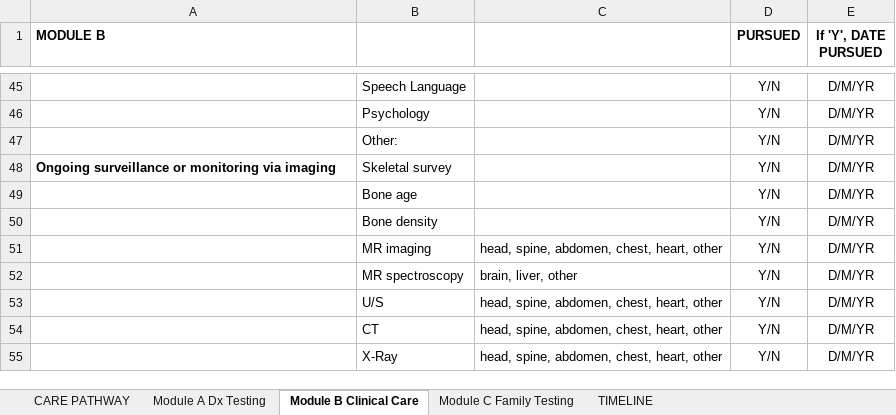
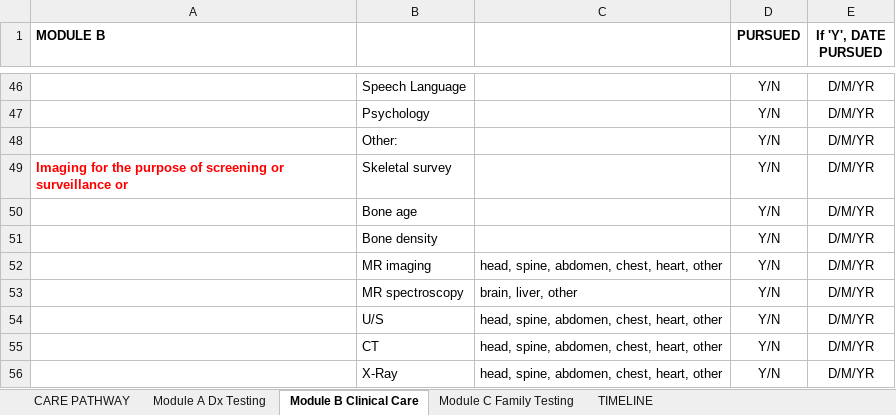
Before and after one commit to phenotips/care-pathways, an Excel workbook: resources/vocabulary-source-generation/src/main/resources/Care_Pathway_Data_Elements.xlsx, sheet Module B Clinical Care, drawn as a sheet; only a part is shown, gaps mark what is left out; values as stored, in another font and other column widths than the file's, no borders; addresses are those after the commit; the diff covers the shown part only; the diff names each change by its address in the sheet, - before the commit and + after, or states it on an @@ line.

```diff
--- a/resources/vocabulary-source-generation/src/main/resources/Care_Pathway_Data_Elements.xlsx (sheet Module B Clinical Care)
+++ b/resources/vocabulary-source-generation/src/main/resources/Care_Pathway_Data_Elements.xlsx (sheet Module B Clinical Care)
-A49 (MODULE B): Ongoing surveillance or monitoring via imaging
+A49 (MODULE B): Imaging for the purpose of screening or surveillance or
-A49 text colour: black
+A49 text colour: #FF0000
```
Also changed, not shown: 10 added rows, 6 edited cells and cell formats elsewhere in this sheet, sheet Module A Dx Testing, sheet CARE PATHWAY, 6 other files.
